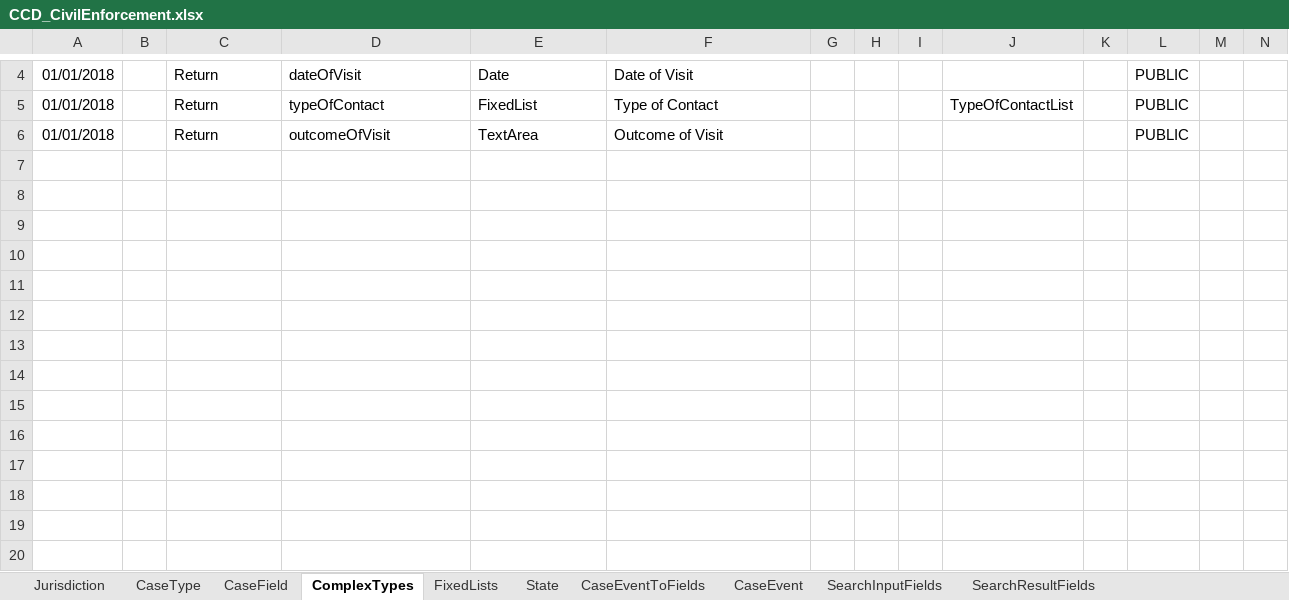
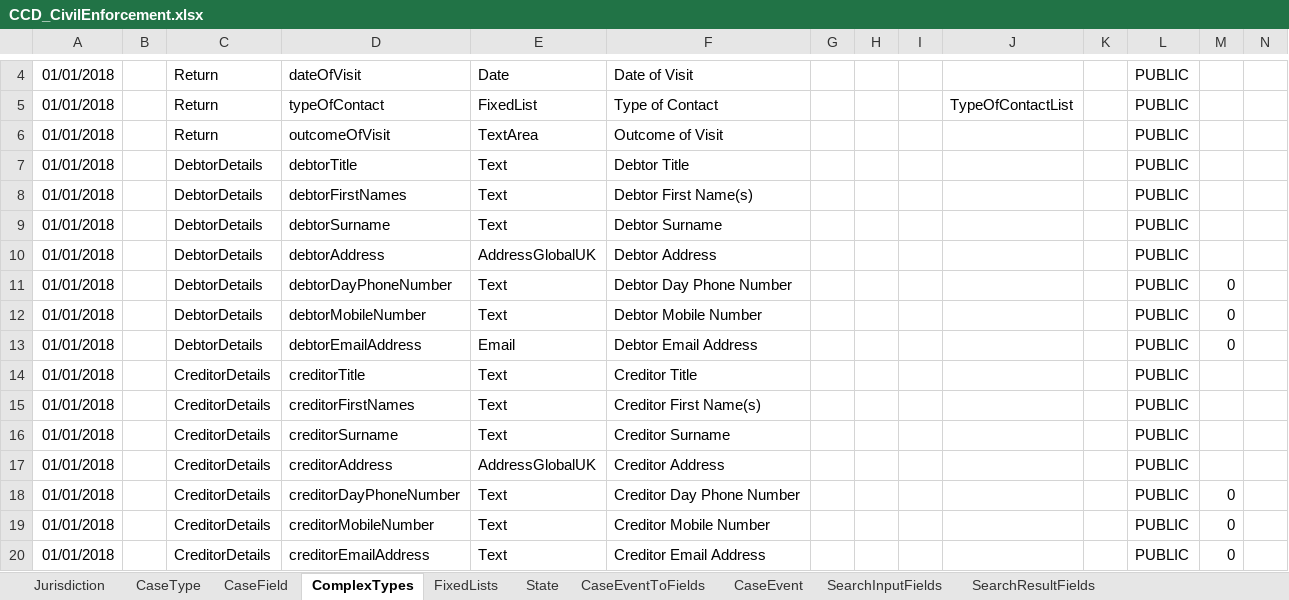
Before and after one commit to hmcts/cet-online-application, an Excel workbook: ccd_configuration/CCD_CivilEnforcement.xlsx, sheet ComplexTypes, drawn as a sheet; only a part is shown, gaps mark what is left out; values as stored, in another font and other column widths than the file's, no borders; the diff names each change by its address in the sheet, - before the commit and + after, or states it on an @@ line.

Commit message:
Updated CCD definition with collections of debtors and creditors, plus smaller defintion fixes

```diff
--- a/ccd_configuration/CCD_CivilEnforcement.xlsx (sheet ComplexTypes)
+++ b/ccd_configuration/CCD_CivilEnforcement.xlsx (sheet ComplexTypes)
+row 7: 01/01/2018 |  | DebtorDetails | debtorTitle | Text | Debtor Title |  |  |  |  |  | PUBLIC
+row 8: 01/01/2018 |  | DebtorDetails | debtorFirstNames | Text | Debtor First Name(s) |  |  |  |  |  | PUBLIC
+row 9: 01/01/2018 |  | DebtorDetails | debtorSurname | Text | Debtor Surname |  |  |  |  |  | PUBLIC
+row 10: 01/01/2018 |  | DebtorDetails | debtorAddress | AddressGlobalUK | Debtor Address |  |  |  |  |  | PUBLIC
+row 11: 01/01/2018 |  | DebtorDetails | debtorDayPhoneNumber | Text | Debtor Day Phone Number |  |  |  |  |  | PUBLIC | 0
+row 12: 01/01/2018 |  | DebtorDetails | debtorMobileNumber | Text | Debtor Mobile Number |  |  |  |  |  | PUBLIC | 0
+row 13: 01/01/2018 |  | DebtorDetails | debtorEmailAddress | Email | Debtor Email Address |  |  |  |  |  | PUBLIC | 0
+row 14: 01/01/2018 |  | CreditorDetails | creditorTitle | Text | Creditor Title |  |  |  |  |  | PUBLIC
+row 15: 01/01/2018 |  | CreditorDetails | creditorFirstNames | Text | Creditor First Name(s) |  |  |  |  |  | PUBLIC
+row 16: 01/01/2018 |  | CreditorDetails | creditorSurname | Text | Creditor Surname |  |  |  |  |  | PUBLIC
+row 17: 01/01/2018 |  | CreditorDetails | creditorAddress | AddressGlobalUK | Creditor Address |  |  |  |  |  | PUBLIC
+row 18: 01/01/2018 |  | CreditorDetails | creditorDayPhoneNumber | Text | Creditor Day Phone Number |  |  |  |  |  | PUBLIC | 0
+row 19: 01/01/2018 |  | CreditorDetails | creditorMobileNumber | Text | Creditor Mobile Number |  |  |  |  |  | PUBLIC | 0
+row 20: 01/01/2018 |  | CreditorDetails | creditorEmailAddress | Text | Creditor Email Address |  |  |  |  |  | PUBLIC | 0
```
Also changed, not shown: sheet AuthorisationCaseField, sheet CaseEventToFields, sheet CaseTypeTab, sheet CaseField, sheet AuthorisationCaseState, sheet AuthorisationCaseEvent, 8 more sheets, 1 other file.
